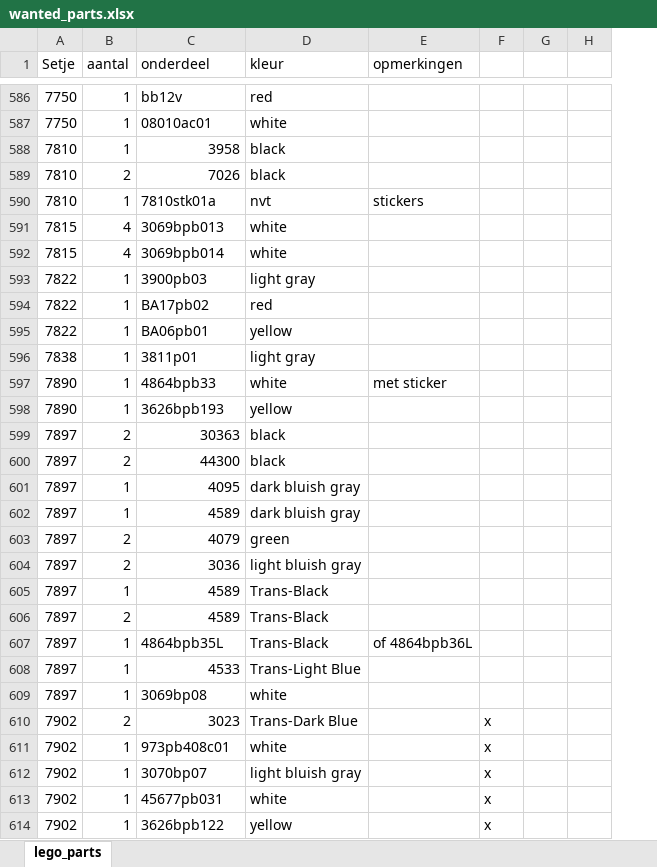
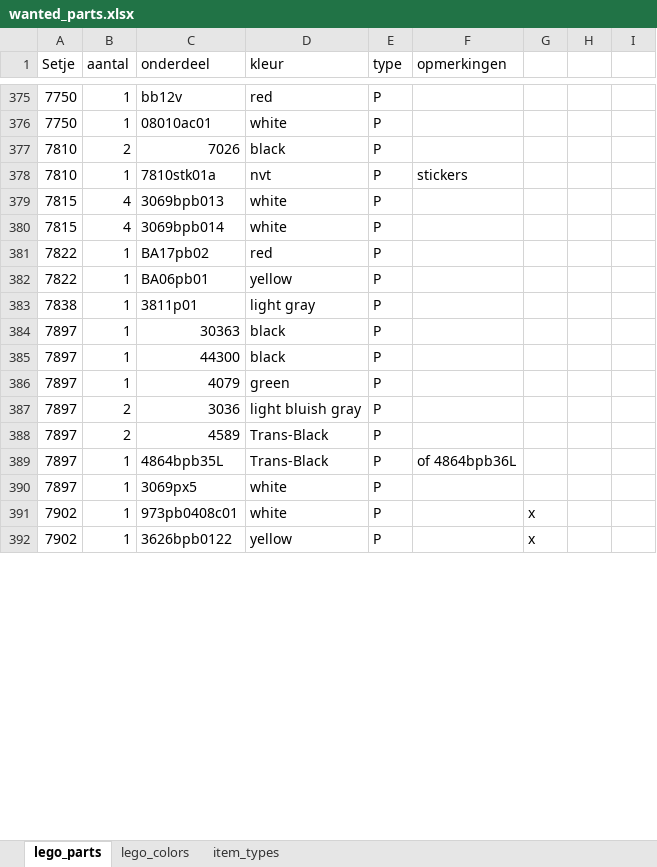
Before and after one commit to rschuitema/lego, an Excel workbook: data/wanted_parts.xlsx, sheet lego_parts, drawn as a sheet; only a part is shown, gaps mark what is left out; values as stored, in another font and other column widths than the file's, no cell formats; removed rows and columns are numbered as before the commit, all else as after; the diff covers the shown part only; the diff names each change by its address in the sheet, - before the commit and + after, or states it on an @@ line.

Commit message:
added extra colom to indicate type of lego part

```diff
--- a/data/wanted_parts.xlsx (sheet lego_parts)
+++ b/data/wanted_parts.xlsx (sheet lego_parts)
+sheet tab: lego_colors
+sheet tab: item_types
+column E (type), rows 375-392: all P
-row 588: 7810 | 1 | 3958 | black
-row 593: 7822 | 1 | 3900pb03 | light gray
-row 597: 7890 | 1 | 4864bpb33 | white | met sticker
-row 598: 7890 | 1 | 3626bpb193 | yellow
-B384:B385 (aantal): 2
+B384:B385 (aantal): 1
-row 601: 7897 | 1 | 4095 | dark bluish gray
-row 602: 7897 | 1 | 4589 | dark bluish gray
-B386 (aantal): 2
+B386 (aantal): 1
-row 605: 7897 | 1 | 4589 | Trans-Black
-row 608: 7897 | 1 | 4533 | Trans-Light Blue
-C390 (onderdeel): 3069bp08
+C390 (onderdeel): 3069px5
-row 610: 7902 | 2 | 3023 | Trans-Dark Blue |  | x
-C391 (onderdeel): 973pb408c01
+C391 (onderdeel): 973pb0408c01
-row 612: 7902 | 1 | 3070bp07 | light bluish gray |  | x
-row 613: 7902 | 1 | 45677pb031 | white |  | x
-C392 (onderdeel): 3626bpb122
+C392 (onderdeel): 3626bpb0122
```
Also changed, not shown: 10 added rows, 345 removed rows and 147 edited cells elsewhere in this sheet, cell formats.
